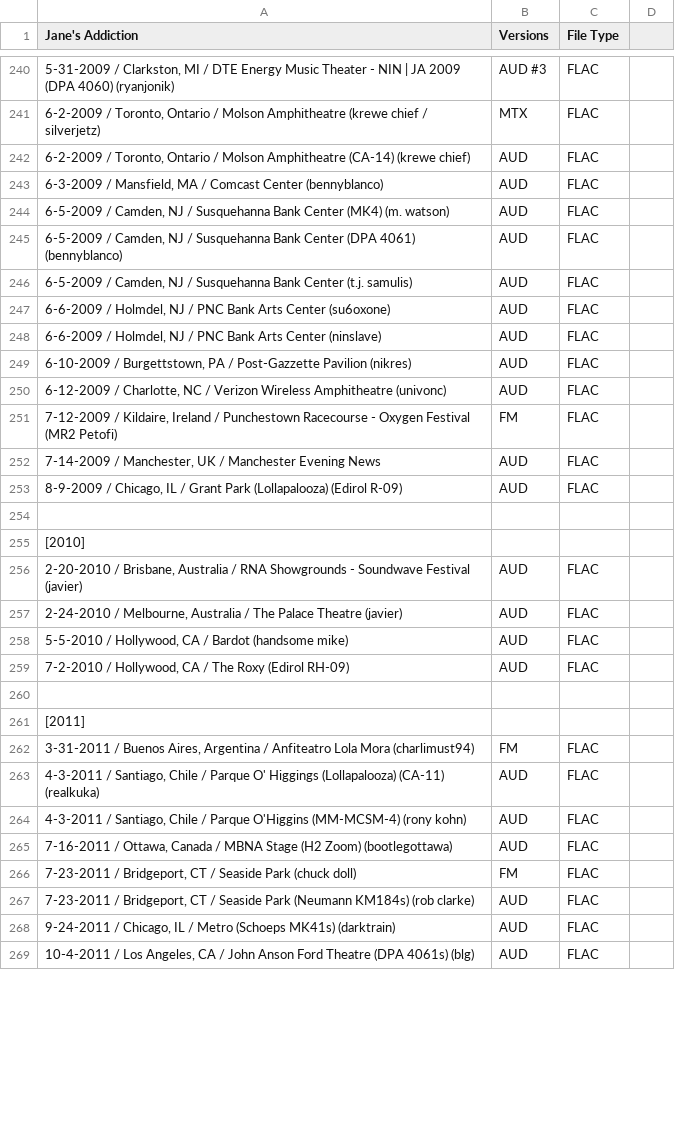
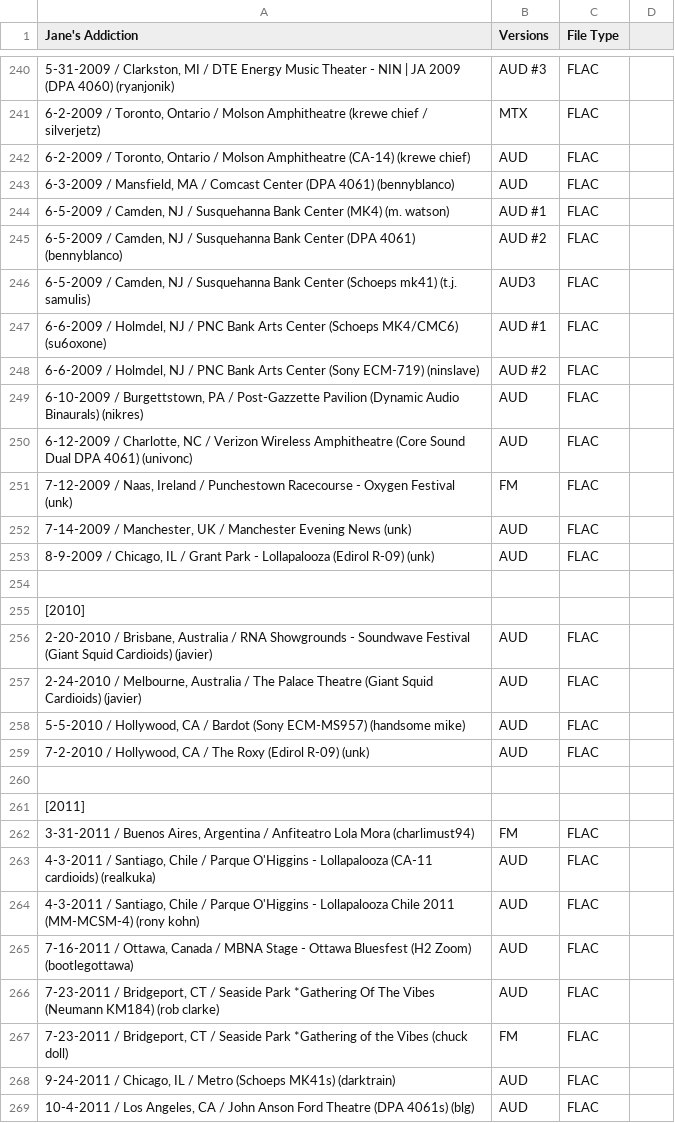
Before and after one commit to dudethatsclassic/shynomi-archive, a CSV file: artists/janes-addiction.csv, drawn as a sheet; only a part is shown, gaps mark what is left out; removed rows and columns are numbered as before the commit, all else as after; the diff covers the shown part only; the diff names each change by its address in the sheet, - before the commit and + after, or states it on an @@ line.

Commit message:
Auto-export CSV: JANES ADDICTION

```diff
--- a/artists/janes-addiction.csv
+++ b/artists/janes-addiction.csv
-A243 (Jane's Addiction): …Comcast Center (bennyblanco)
+A243 (Jane's Addiction): …Comcast Center (DPA 4061) (bennyblanco)
-B244 (Versions): AUD
+B244 (Versions): AUD #1
-B245 (Versions): AUD
+B245 (Versions): AUD #2
-A246 (Jane's Addiction): …Bank Center (t.j. samulis)
+A246 (Jane's Addiction): …Bank Center (Schoeps mk41) (t.j. samulis)
-B246 (Versions): AUD
+B246 (Versions): AUD3
-A247 (Jane's Addiction): …Arts Center (su6oxone)
+A247 (Jane's Addiction): …Arts Center (Schoeps MK4/CMC6) (su6oxone)
-B247 (Versions): AUD
+B247 (Versions): AUD #1
-A248 (Jane's Addiction): …Arts Center (ninslave)
+A248 (Jane's Addiction): …Arts Center (Sony ECM-719) (ninslave)
-B248 (Versions): AUD
+B248 (Versions): AUD #2
-A249 (Jane's Addiction): …Post-Gazzette Pavilion (nikres)
+A249 (Jane's Addiction): …Post-Gazzette Pavilion (Dynamic Audio Binaurals) (nikres)
-A250 (Jane's Addiction): …Wireless Amphitheatre (univonc)
+A250 (Jane's Addiction): …Wireless Amphitheatre (Core Sound Dual DPA 4061) (univonc)
-A251 (Jane's Addiction): 7-12-2009 / Kildaire, Ireland / Punchestown Racecourse - Oxygen Festival (MR2 Petofi)
+A251 (Jane's Addiction): 7-12-2009 / Naas, Ireland / Punchestown Racecourse - Oxygen Festival (unk)
-A252 (Jane's Addiction): …Evening News
+A252 (Jane's Addiction): …Evening News (unk)
-A253 (Jane's Addiction): …Grant Park (Lollapalooza) (Edirol R-09)
+A253 (Jane's Addiction): …Grant Park - Lollapalooza (Edirol R-09) (unk)
-A256 (Jane's Addiction): …Soundwave Festival (javier)
+A256 (Jane's Addiction): …Soundwave Festival (Giant Squid Cardioids) (javier)
-A257 (Jane's Addiction): …Palace Theatre (javier)
+A257 (Jane's Addiction): …Palace Theatre (Giant Squid Cardioids) (javier)
-A258 (Jane's Addiction): …/ Bardot (handsome mike)
+A258 (Jane's Addiction): …/ Bardot (Sony ECM-MS957) (handsome mike)
-A259 (Jane's Addiction): …Roxy (Edirol RH-09)
+A259 (Jane's Addiction): …Roxy (Edirol R-09) (unk)
-A263 (Jane's Addiction): …/ Parque O' Higgings (Lollapalooza) (CA-11) (realkuka)
+A263 (Jane's Addiction): …/ Parque O'Higgins - Lollapalooza (CA-11 cardioids) (realkuka)
-A264 (Jane's Addiction): …Parque O'Higgins (MM-MCSM-4) (rony…
+A264 (Jane's Addiction): …Parque O'Higgins - Lollapalooza Chile 2011 (MM-MCSM-4) (rony…
-A265 (Jane's Addiction): …MBNA Stage (H2 Zoom)…
+A265 (Jane's Addiction): …MBNA Stage - Ottawa Bluesfest (H2 Zoom)…
-row 266: 7-23-2011 / Bridgeport, CT / Seaside Park (chuck doll) | FM | FLAC
-A266 (Jane's Addiction): …Seaside Park (Neumann KM184s) (rob clarke)
+A266 (Jane's Addiction): …Seaside Park *Gathering Of The Vibes (Neumann KM184) (rob clarke)
+row 267: 7-23-2011 / Bridgeport, CT / Seaside Park *Gathering of the Vibes (chuck doll) | FM | FLAC
```
Also changed, not shown: 12 edited cells elsewhere in this file.
